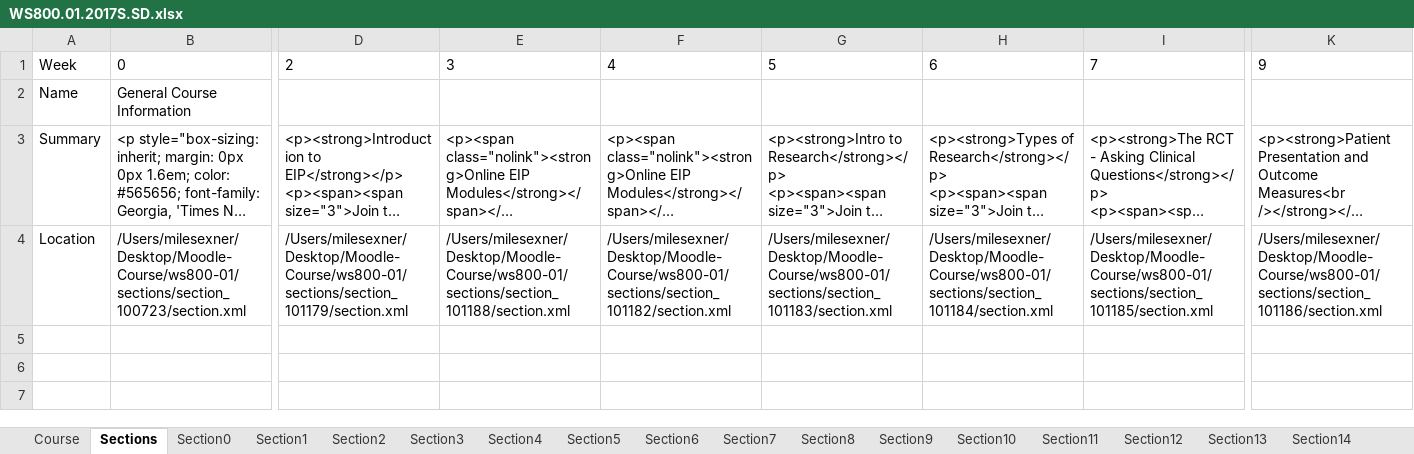
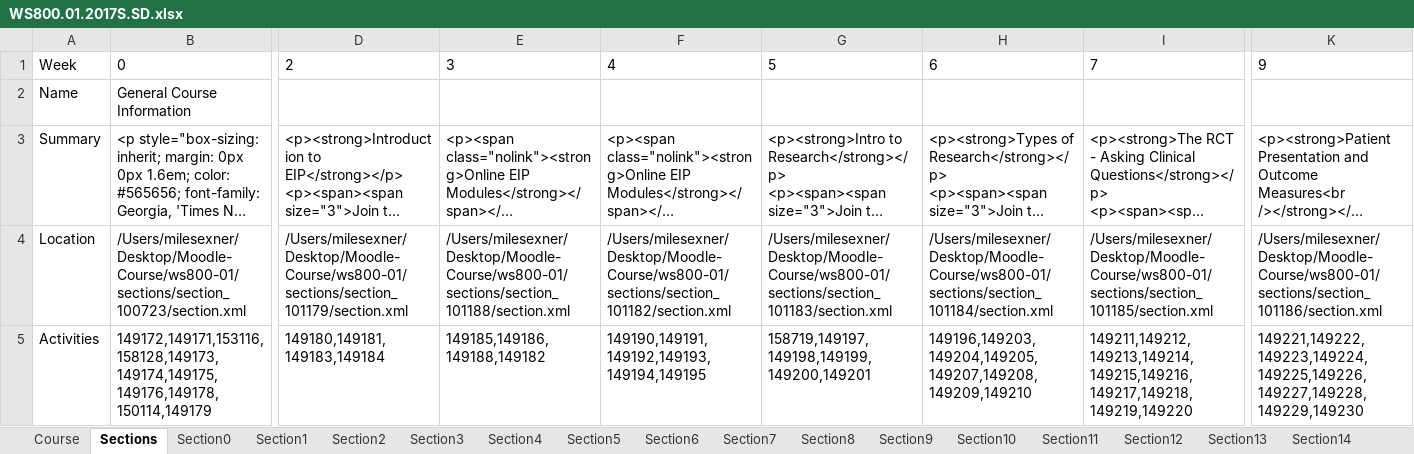
Before and after one commit to Pacific-College/Moodle-Course-Builder, an Excel workbook: xml-generator/WS800.01.2017S.SD.xlsx, sheet Sections, drawn as a sheet; only a part is shown, gaps mark what is left out; long unchanged cells end in …; values as stored, in another font and other column widths than the file's, no borders; rows hold the shown columns only; the diff names each change by its address in the sheet, - before the commit and + after, or states it on an @@ line.

```diff
--- a/xml-generator/WS800.01.2017S.SD.xlsx (sheet Sections)
+++ b/xml-generator/WS800.01.2017S.SD.xlsx (sheet Sections)
+row 5: Activities | 149172,149171,153116,158128,149173,149174,149175,149176,149178,150114,149179 | 149180,149181,149183,149184 | 149185,149186,149188,149182 | 149190,149191,149192,149193,149194,149195 | 158719,149197,149198,149199,149200,149201 | 149196,149203,149204,149205,149207,149208,149209,149210 | 149211,149212,149213,149214,149215,149216,149217,149218,149219,149220 | 149221,149222,149223,149224,149225,149226,149227,149228,149229,149230
```
Also changed, not shown: sheet Section0, sheet Section11, sheet Section7, sheet Section9, sheet Section6, sheet Section13, 11 more sheets, 9 other files.
